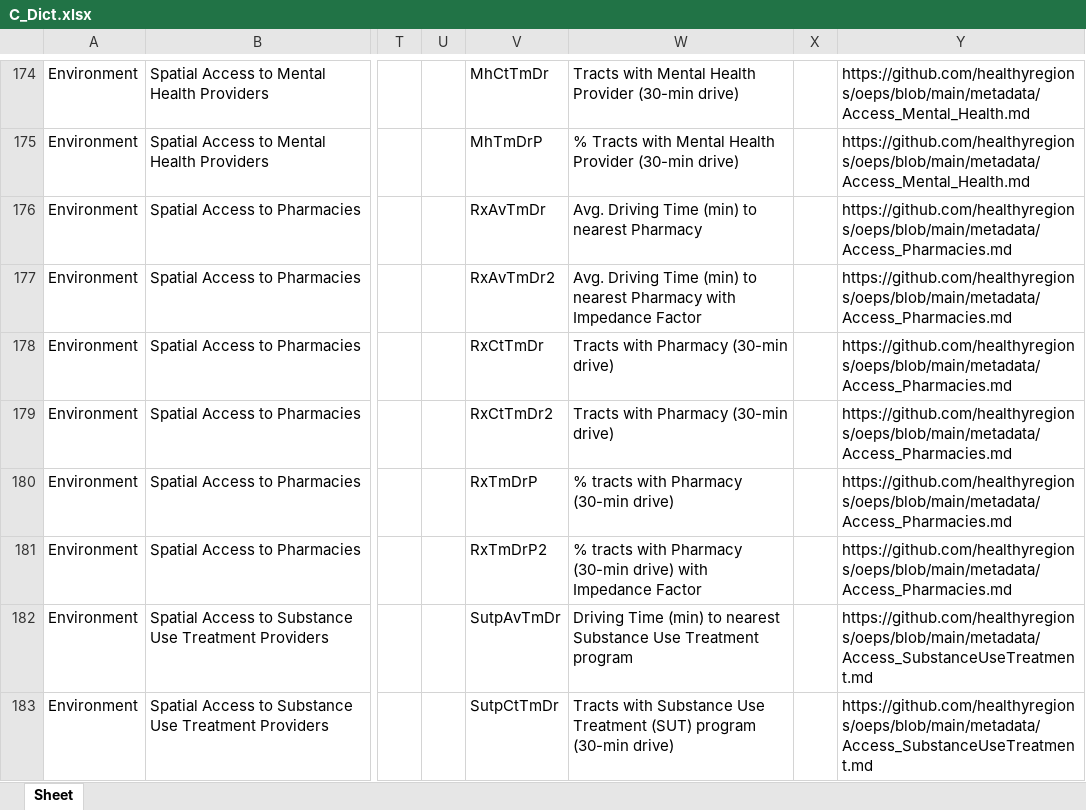
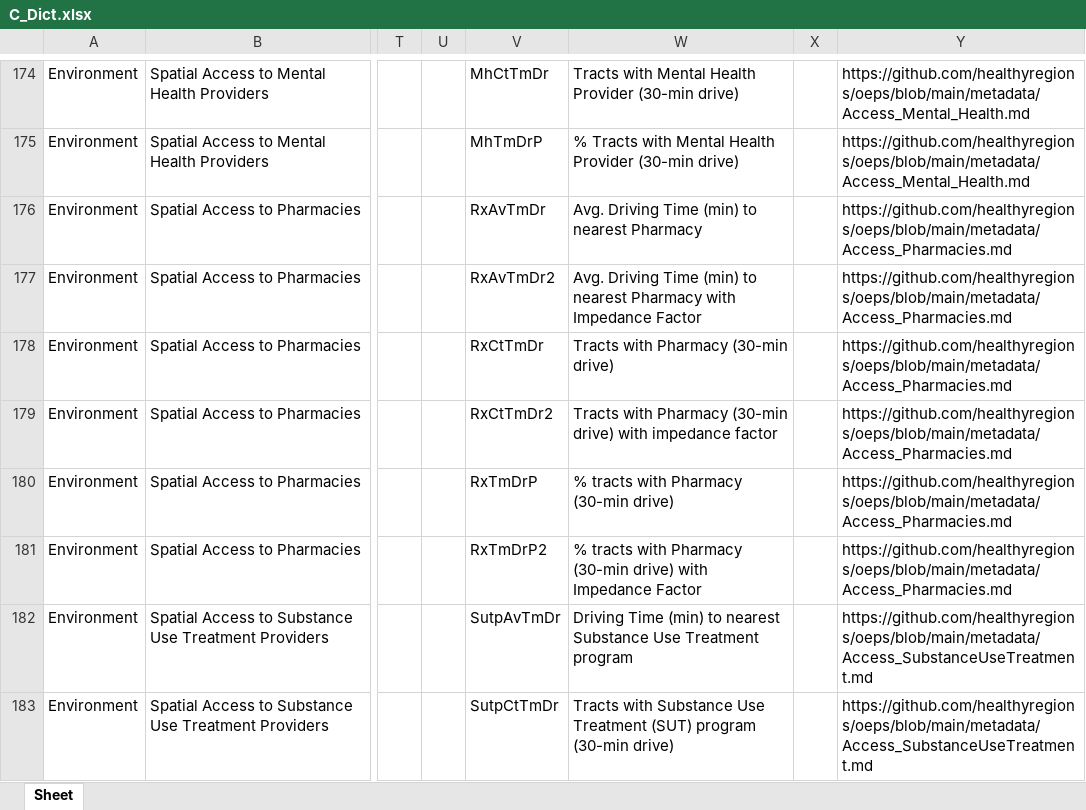
Before and after one commit to healthyregions/oeps, an Excel workbook: docs/src/reference/data-dictionaries/C_Dict.xlsx, sheet Sheet, drawn as a sheet; only a part is shown, gaps mark what is left out; values as stored, in another font and other column widths than the file's, no borders; the diff names each change by its address in the sheet, - before the commit and + after, or states it on an @@ line.

```diff
--- a/docs/src/reference/data-dictionaries/C_Dict.xlsx (sheet Sheet)
+++ b/docs/src/reference/data-dictionaries/C_Dict.xlsx (sheet Sheet)
-W179: …(30-min drive)
+W179: …(30-min drive) with impedance factor
```
Also changed, not shown: docs/src/reference/data-dictionaries/S_Dict.xlsx, docs/src/reference/data-dictionaries/T_Dict.xlsx, 7 other files.
